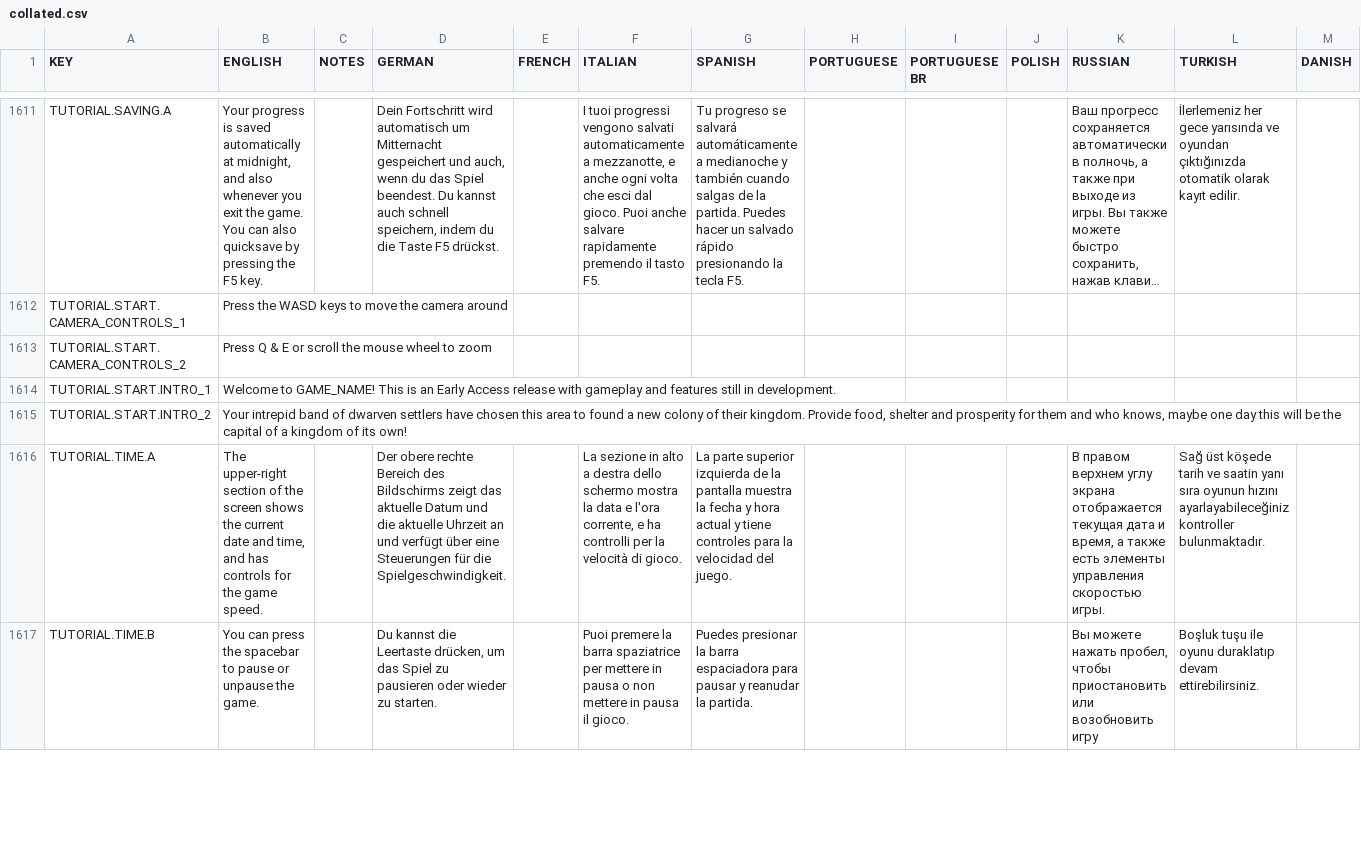
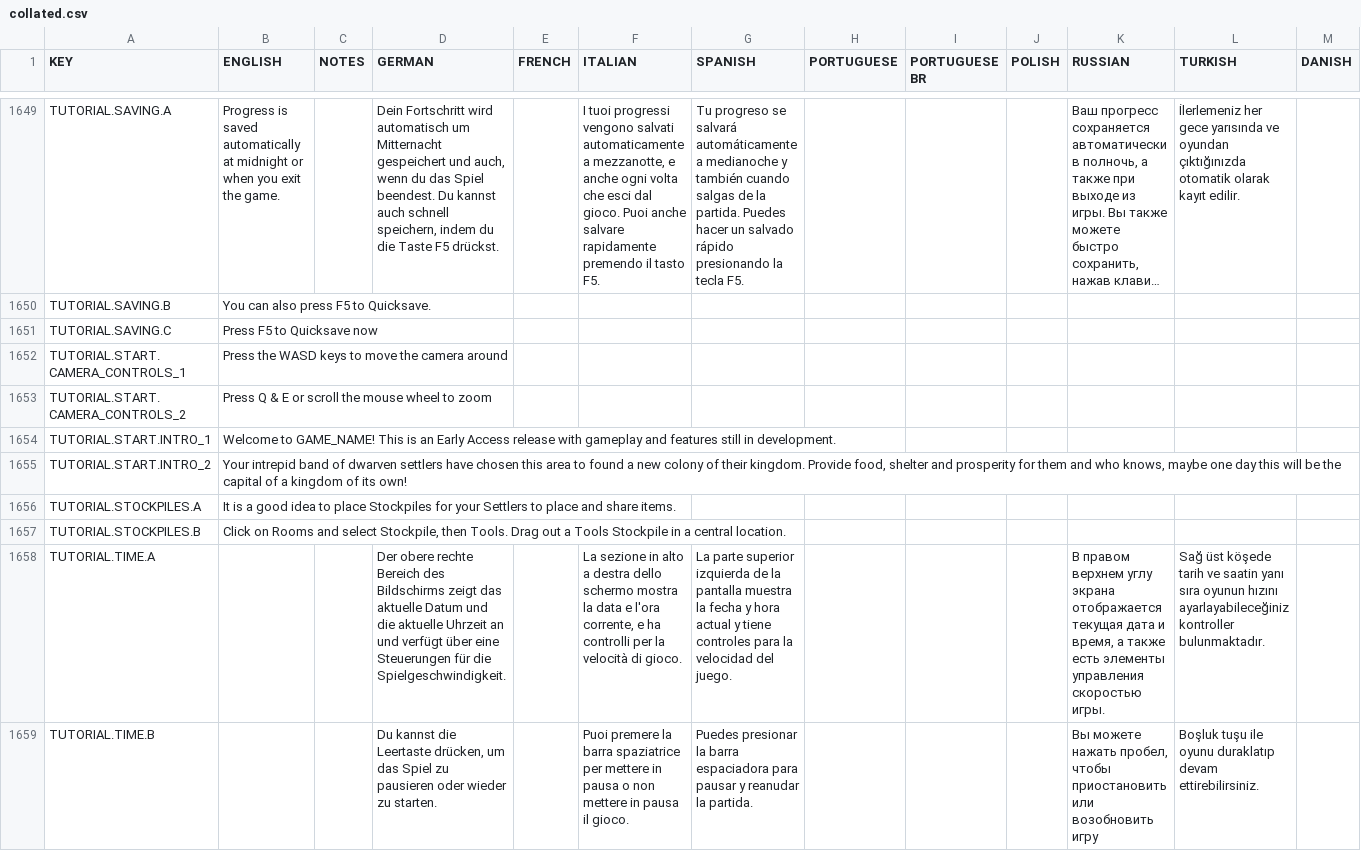
Before and after one commit to rossturner/mountaincore, a CSV file: core/assets/translations/collated.csv, drawn as a sheet; only a part is shown, gaps mark what is left out; long unchanged cells end in …; addresses are those after the commit; rows hold the shown columns only; the diff covers the shown part only; the diff names each change by its address in the sheet, - before the commit and + after, or states it on an @@ line.

```diff
--- a/core/assets/translations/collated.csv
+++ b/core/assets/translations/collated.csv
-B1649 (ENGLISH): Your progress is saved automatically at midnight, and also whenever you exit the game. You can also quicksave by pressing the F5 key.
+B1649 (ENGLISH): Progress is saved automatically at midnight or when you exit the game.
+row 1650: TUTORIAL.SAVING.B | You can also press F5 to Quicksave.
+row 1651: TUTORIAL.SAVING.C | Press F5 to Quicksave now
+row 1656: TUTORIAL.STOCKPILES.A | It is a good idea to place Stockpiles for your Settlers to place and share items.
+row 1657: TUTORIAL.STOCKPILES.B | Click on Rooms and select Stockpile, then Tools. Drag out a Tools Stockpile in a central location.
-B1658 (ENGLISH): The upper-right section of the screen shows the current date and time, and has controls for the game speed.
+B1658 (ENGLISH): (empty)
-B1659 (ENGLISH): You can press the spacebar to pause or unpause the game.
+B1659 (ENGLISH): (empty)
```
Also changed, not shown: 43 added rows and 30 edited cells elsewhere in this file, core/mods/base/translations/translations.csv, 17 other files.
